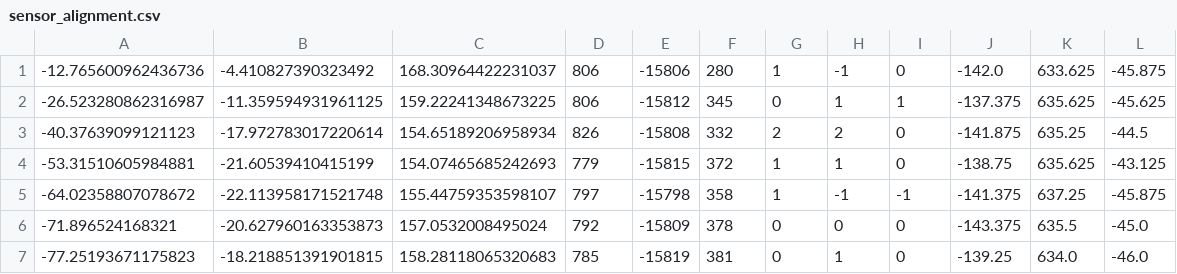
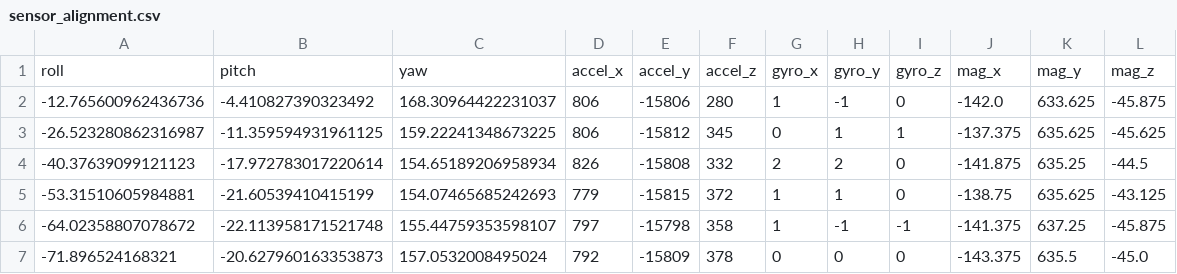
Before and after one commit to pjukalkar24/NeuroStride, a CSV file: sensor_alignment.csv, drawn as a sheet; only a part is shown; the shorter side is filled out with more unchanged rows.

Commit message:
update average values given csv

```diff
--- a/sensor_alignment.csv
+++ b/sensor_alignment.csv
@@ -1 +1,2 @@
+roll,pitch,yaw,accel_x,accel_y,accel_z,gyro_x,gyro_y,gyro_z,mag_x,mag_y,mag_z
 -12.765600962436736,-4.410827390323492,168.30964422231037,806,-15806,280,1,-1,0,-142.0,633.625,-45.875
```
Also changed, not shown: 3 other files.
